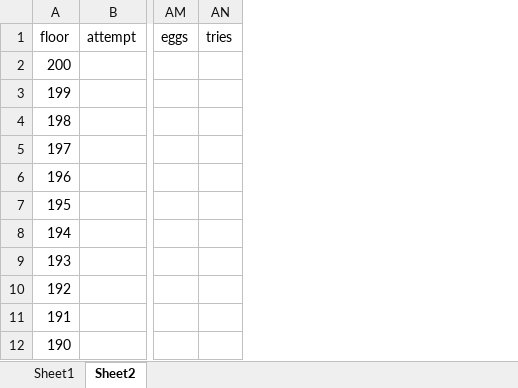
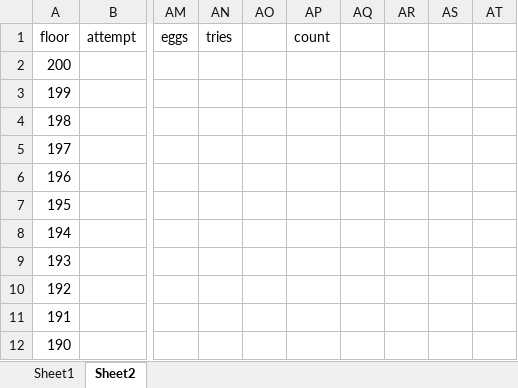
Before and after one commit to SophonAlpha/codewars, an Excel workbook: solutions/fabergè_easter_eggs_crush_test.xlsx, sheet Sheet2, drawn as a sheet; only a part is shown, gaps mark what is left out; values as stored, in another font and other column widths than the file's, no cell formats; the diff names each change by its address in the sheet, - before the commit and + after, or states it on an @@ line.

```diff
--- a/solutions/fabergè_easter_eggs_crush_test.xlsx (sheet Sheet2)
+++ b/solutions/fabergè_easter_eggs_crush_test.xlsx (sheet Sheet2)
+column AO, empty
+column AP, row 1: count
+column AQ, empty
+column AR, empty
+column AS, empty
+column AT, empty
```
Also changed, not shown: sheet Sheet1, cell formats, 1 other file.
